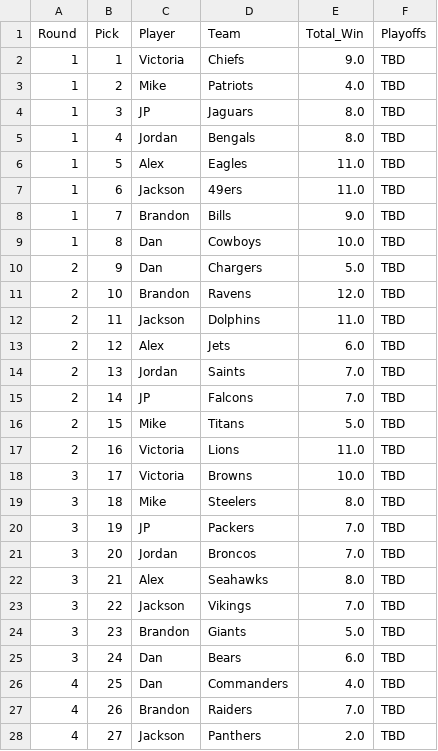
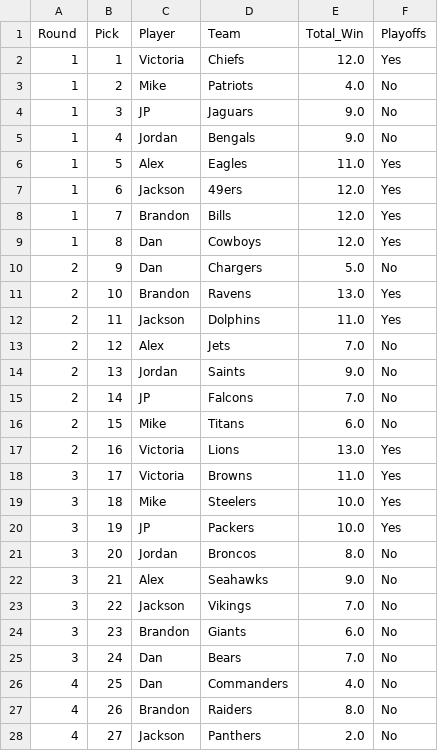
Before and after one commit to jp-wright/picks_pool_streamlit, a CSV file: data/output/email_tables/best_worst_picks_data.csv, drawn as a sheet; only a part is shown; the diff covers the shown part only.

```diff
--- a/data/output/email_tables/best_worst_picks_data.csv
+++ b/data/output/email_tables/best_worst_picks_data.csv
@@ -1,28 +1,28 @@
 Round,Pick,Player,Team,Total_Win,Playoffs
-1,1,Victoria,Chiefs,9.0,TBD
-1,2,Mike,Patriots,4.0,TBD
-1,3,JP,Jaguars,8.0,TBD
-1,4,Jordan,Bengals,8.0,TBD
-1,5,Alex,Eagles,11.0,TBD
-1,6,Jackson,49ers,11.0,TBD
-1,7,Brandon,Bills,9.0,TBD
-1,8,Dan,Cowboys,10.0,TBD
-2,9,Dan,Chargers,5.0,TBD
-2,10,Brandon,Ravens,12.0,TBD
-2,11,Jackson,Dolphins,11.0,TBD
-2,12,Alex,Jets,6.0,TBD
-2,13,Jordan,Saints,7.0,TBD
-2,14,JP,Falcons,7.0,TBD
-2,15,Mike,Titans,5.0,TBD
-2,16,Victoria,Lions,11.0,TBD
-3,17,Victoria,Browns,10.0,TBD
-3,18,Mike,Steelers,8.0,TBD
-3,19,JP,Packers,7.0,TBD
-3,20,Jordan,Broncos,7.0,TBD
-3,21,Alex,Seahawks,8.0,TBD
-3,22,Jackson,Vikings,7.0,TBD
-3,23,Brandon,Giants,5.0,TBD
-3,24,Dan,Bears,6.0,TBD
-4,25,Dan,Commanders,4.0,TBD
-4,26,Brandon,Raiders,7.0,TBD
-4,27,Jackson,Panthers,2.0,TBD
+1,1,Victoria,Chiefs,12.0,Yes
+1,2,Mike,Patriots,4.0,No
+1,3,JP,Jaguars,9.0,No
+1,4,Jordan,Bengals,9.0,No
+1,5,Alex,Eagles,11.0,Yes
+1,6,Jackson,49ers,12.0,Yes
+1,7,Brandon,Bills,12.0,Yes
+1,8,Dan,Cowboys,12.0,Yes
+2,9,Dan,Chargers,5.0,No
+2,10,Brandon,Ravens,13.0,Yes
+2,11,Jackson,Dolphins,11.0,Yes
+2,12,Alex,Jets,7.0,No
+2,13,Jordan,Saints,9.0,No
+2,14,JP,Falcons,7.0,No
+2,15,Mike,Titans,6.0,No
+2,16,Victoria,Lions,13.0,Yes
+3,17,Victoria,Browns,11.0,Yes
+3,18,Mike,Steelers,10.0,Yes
+3,19,JP,Packers,10.0,Yes
+3,20,Jordan,Broncos,8.0,No
+3,21,Alex,Seahawks,9.0,No
+3,22,Jackson,Vikings,7.0,No
+3,23,Brandon,Giants,6.0,No
+3,24,Dan,Bears,7.0,No
+4,25,Dan,Commanders,4.0,No
+4,26,Brandon,Raiders,8.0,No
+4,27,Jackson,Panthers,2.0,No
```
Also changed, not shown: 10 edited cells elsewhere in this file, data/output/email_tables/career_data.csv, data/output/email_tables/champ_data.csv, 10 other files.
